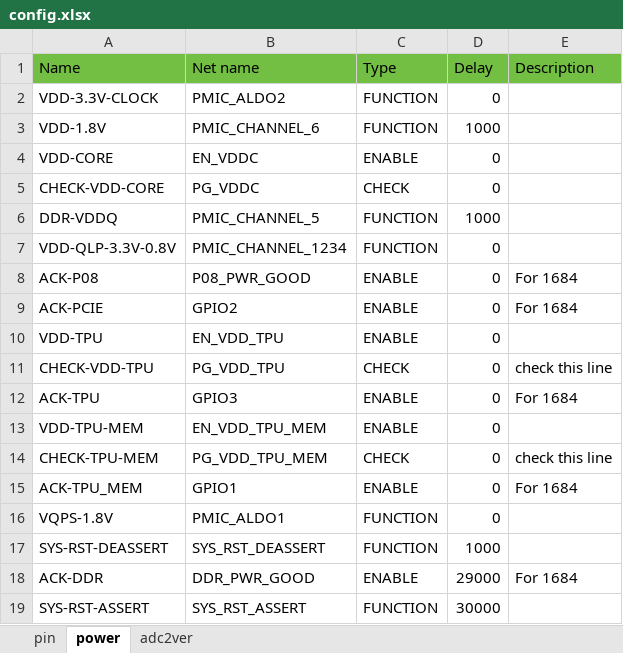
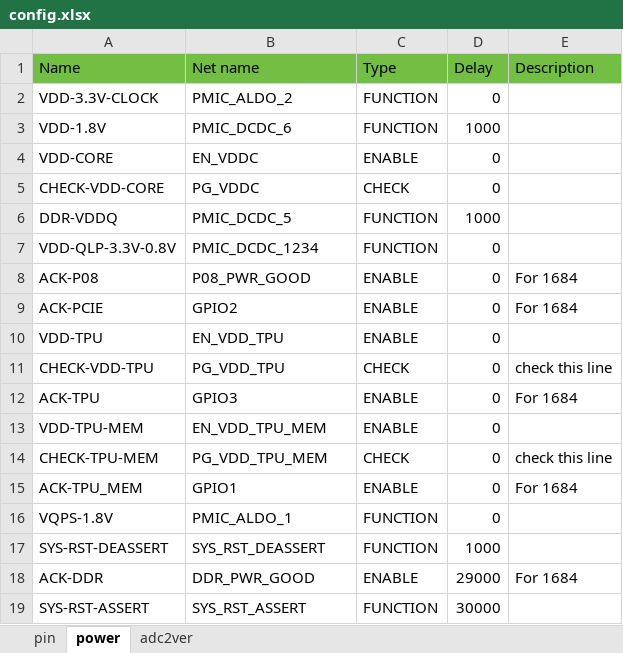
Before and after one commit to sophgo/mcu, an Excel workbook: SM5G/config.xlsx, sheet power, drawn as a sheet; values as stored, in another font and other column widths than the file's, no borders; the diff names each change by its address in the sheet, - before the commit and + after, or states it on an @@ line.

```diff
--- a/SM5G/config.xlsx (sheet power)
+++ b/SM5G/config.xlsx (sheet power)
-B2 (Net name): PMIC_ALDO2
+B2 (Net name): PMIC_ALDO_2
-B3 (Net name): PMIC_CHANNEL_6
+B3 (Net name): PMIC_DCDC_6
-B6 (Net name): PMIC_CHANNEL_5
+B6 (Net name): PMIC_DCDC_5
-B7 (Net name): PMIC_CHANNEL_1234
+B7 (Net name): PMIC_DCDC_1234
-B16 (Net name): PMIC_ALDO1
+B16 (Net name): PMIC_ALDO_1
```
Also changed, not shown: sheet pin, 12 other files.
